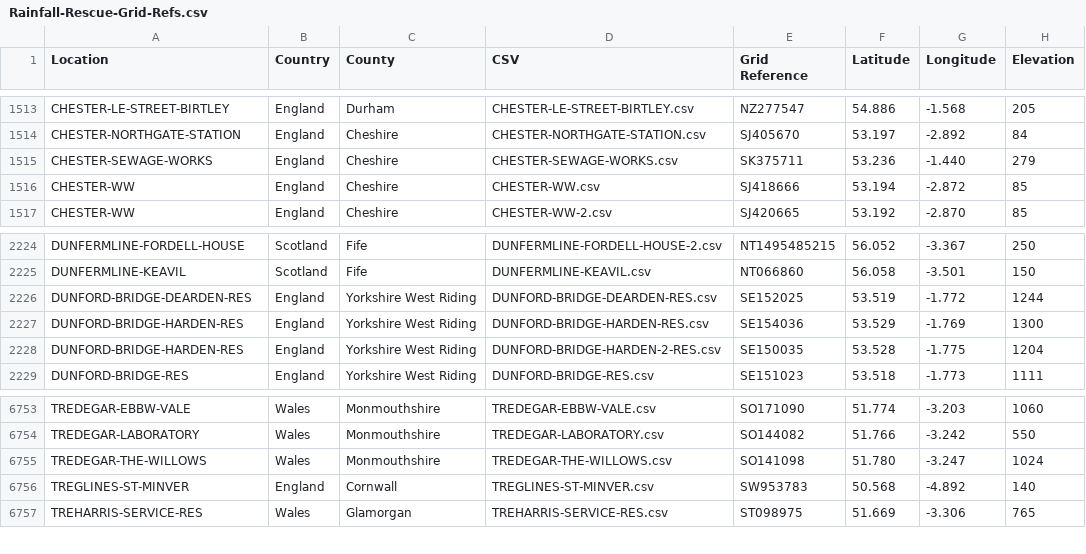
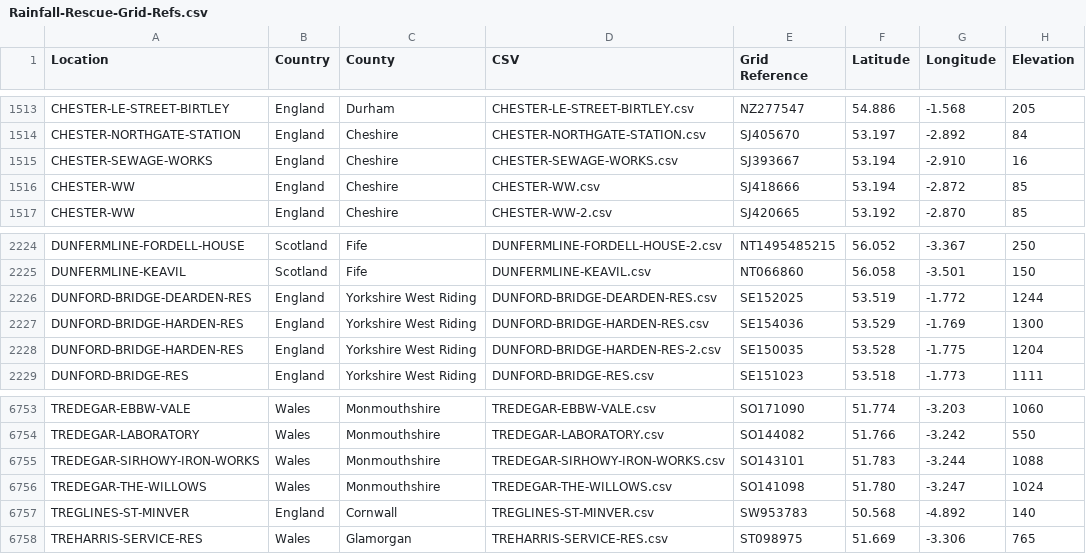
Before and after one commit to rjmeats/BritishRainfall, a CSV file: Locations/Rainfall-Rescue-Grid-Refs.csv, drawn as a sheet; only a part is shown, gaps mark what is left out.

Commit message:
Update locations

```diff
--- a/Locations/Rainfall-Rescue-Grid-Refs.csv
+++ b/Locations/Rainfall-Rescue-Grid-Refs.csv
@@ -1514,3 +1514,3 @@ CHESTER-LE-STREET-BIRTLEY,England,Durham,CHESTER-LE-STREET-BIRTLEY.csv,NZ277547,
 CHESTER-NORTHGATE-STATION,England,Cheshire,CHESTER-NORTHGATE-STATION.csv,SJ405670,53.197,-2.892,84
-CHESTER-SEWAGE-WORKS,England,Cheshire,CHESTER-SEWAGE-WORKS.csv,SK375711,53.236,-1.440,279
+CHESTER-SEWAGE-WORKS,England,Cheshire,CHESTER-SEWAGE-WORKS.csv,SJ393667,53.194,-2.910,16
 CHESTER-WW,England,Cheshire,CHESTER-WW.csv,SJ418666,53.194,-2.872,85
@@ -2227,3 +2227,3 @@ DUNFORD-BRIDGE-DEARDEN-RES,England,Yorkshire West Riding,DUNFORD-BRIDGE-DEARDEN-
 DUNFORD-BRIDGE-HARDEN-RES,England,Yorkshire West Riding,DUNFORD-BRIDGE-HARDEN-RES.csv,SE154036,53.529,-1.769,1300
-DUNFORD-BRIDGE-HARDEN-RES,England,Yorkshire West Riding,DUNFORD-BRIDGE-HARDEN-2-RES.csv,SE150035,53.528,-1.775,1204
+DUNFORD-BRIDGE-HARDEN-RES,England,Yorkshire West Riding,DUNFORD-BRIDGE-HARDEN-RES-2.csv,SE150035,53.528,-1.775,1204
 DUNFORD-BRIDGE-RES,England,Yorkshire West Riding,DUNFORD-BRIDGE-RES.csv,SE151023,53.518,-1.773,1111
@@ -6754,2 +6754,3 @@ TREDEGAR-EBBW-VALE,Wales,Monmouthshire,TREDEGAR-EBBW-VALE.csv,SO171090,51.774,-3
 TREDEGAR-LABORATORY,Wales,Monmouthshire,TREDEGAR-LABORATORY.csv,SO144082,51.766,-3.242,550
+TREDEGAR-SIRHOWY-IRON-WORKS,Wales,Monmouthshire,TREDEGAR-SIRHOWY-IRON-WORKS.csv,SO143101,51.783,-3.244,1088
 TREDEGAR-THE-WILLOWS,Wales,Monmouthshire,TREDEGAR-THE-WILLOWS.csv,SO141098,51.780,-3.247,1024
```
Also changed, not shown: Locations/Rainfall-Rescue-Concatenation-Summary.csv, 7 other files.
